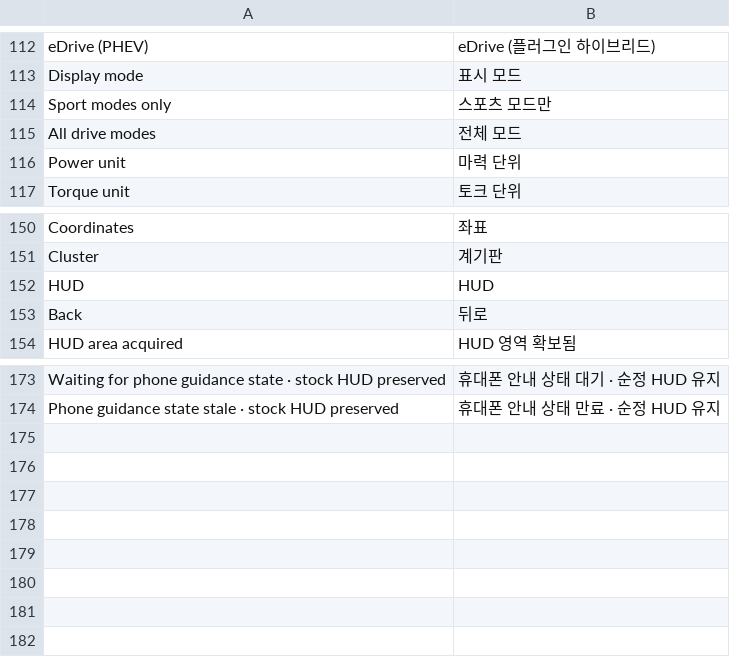
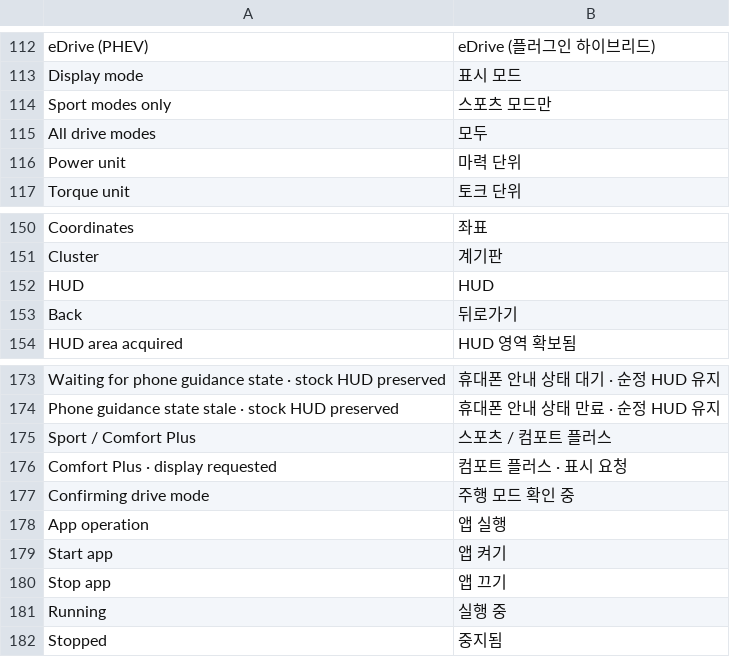
Before and after one commit to akakingj/apps, a TSV file: localization/ko-additions.tsv, drawn as a sheet; only a part is shown, gaps mark what is left out.

```diff
--- a/localization/ko-additions.tsv
+++ b/localization/ko-additions.tsv
@@ -114,3 +114,3 @@ Display mode	표시 모드
 Sport modes only	스포츠 모드만
-All drive modes	전체 모드
+All drive modes	모두
 Power unit	마력 단위
@@ -152,3 +152,3 @@ Cluster	계기판
 HUD	HUD
-Back	뒤로
+Back	뒤로가기
 HUD area acquired	HUD 영역 확보됨
@@ -174 +174,9 @@ Waiting for phone guidance state · stock HUD preserved	휴대폰 안내 상태
 Phone guidance state stale · stock HUD preserved	휴대폰 안내 상태 만료 · 순정 HUD 유지
+Sport / Comfort Plus	스포츠 / 컴포트 플러스
+Comfort Plus · display requested	컴포트 플러스 · 표시 요청
+Confirming drive mode	주행 모드 확인 중
+App operation	앱 실행
+Start app	앱 켜기
+Stop app	앱 끄기
+Running	실행 중
+Stopped	중지됨
```
Also changed, not shown: 44 other files.
